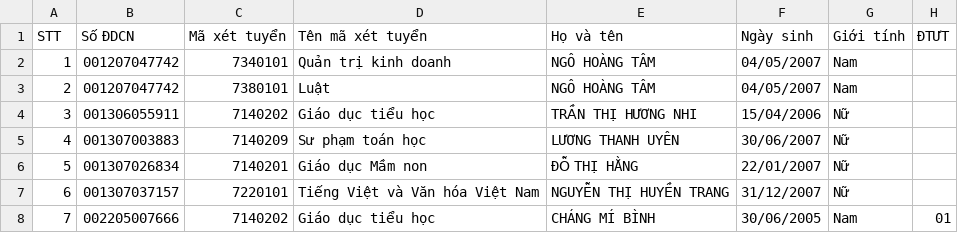
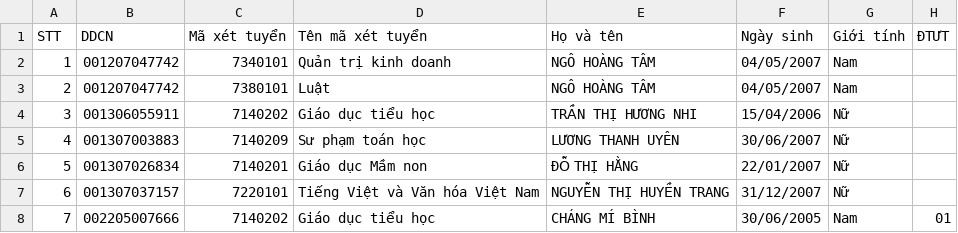
Before and after one commit to thund3rc4nc3l40/Tra-c-u-th-ng-tin-theo-s-DCN, a CSV file: data.csv, drawn as a sheet; only a part is shown; the diff names each change by its address in the sheet, - before the commit and + after, or states it on an @@ line.

Commit message:
Update data.csv

```diff
--- a/data.csv
+++ b/data.csv
-B1: Số ĐDCN
+B1: DDCN
```
